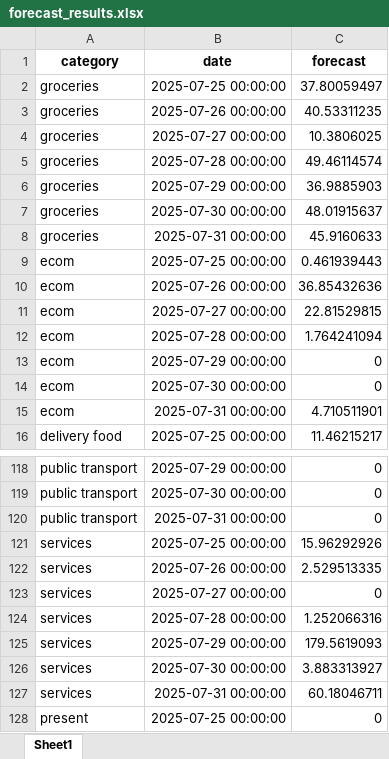
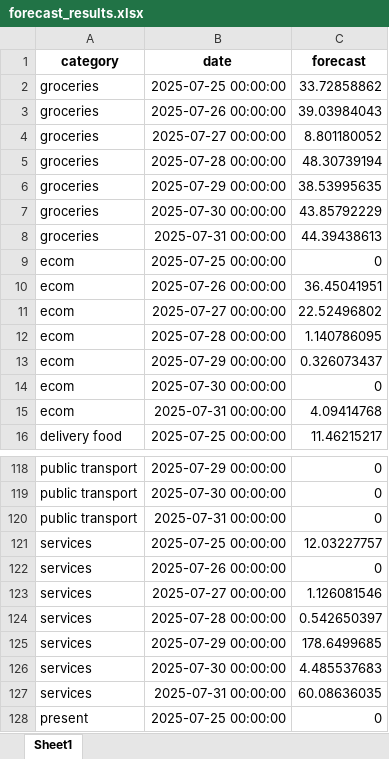
Before and after one commit to Dpotr/exp_forecast, an Excel workbook: forecast_results.xlsx, sheet Sheet1, drawn as a sheet; only a part is shown, gaps mark what is left out; values as stored, in another font and other column widths than the file's, no borders; the diff covers the shown part only; the diff names each change by its address in the sheet, - before the commit and + after, or states it on an @@ line.

Commit message:
Auto-update: settings.local.json, app.cpython-313.pyc, app.py, forecast_results.xlsx, plan_claude.md,

```diff
--- a/forecast_results.xlsx (sheet Sheet1)
+++ b/forecast_results.xlsx (sheet Sheet1)
-C2 (forecast): 37.80059497
+C2 (forecast): 33.72858862
-C3 (forecast): 40.53311235
+C3 (forecast): 39.03984043
-C4 (forecast): 10.3806025
+C4 (forecast): 8.801180052
-C5 (forecast): 49.46114574
+C5 (forecast): 48.30739194
-C6 (forecast): 36.9885903
+C6 (forecast): 38.53995635
-C7 (forecast): 48.01915637
+C7 (forecast): 43.85792229
-C8 (forecast): 45.9160633
+C8 (forecast): 44.39438613
-C9 (forecast): 0.461939443
+C9 (forecast): 0
-C10 (forecast): 36.85432636
+C10 (forecast): 36.45041951
-C11 (forecast): 22.81529815
+C11 (forecast): 22.52496802
-C12 (forecast): 1.764241094
+C12 (forecast): 1.140786095
-C13 (forecast): 0
+C13 (forecast): 0.326073437
-C15 (forecast): 4.710511901
+C15 (forecast): 4.09414768
-C121 (forecast): 15.96292926
+C121 (forecast): 12.03227757
-C122 (forecast): 2.529513335
+C122 (forecast): 0
-C123 (forecast): 0
+C123 (forecast): 1.126081546
-C124 (forecast): 1.252066316
+C124 (forecast): 0.542650397
-C125 (forecast): 179.5619093
+C125 (forecast): 178.6499685
-C126 (forecast): 3.883313927
+C126 (forecast): 4.485537683
-C127 (forecast): 60.18046711
+C127 (forecast): 60.08636035
```
Also changed, not shown: 19 edited cells elsewhere in this sheet, 7 other files.
